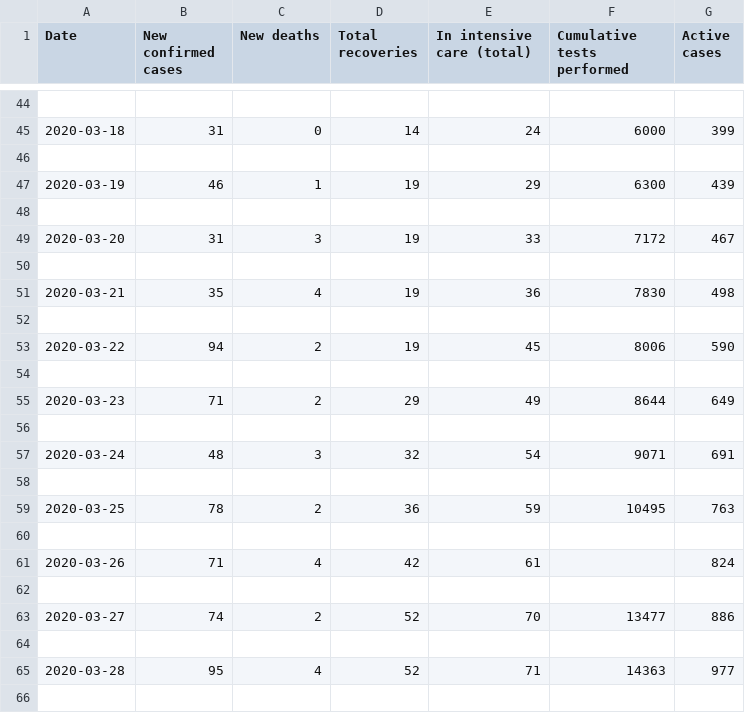
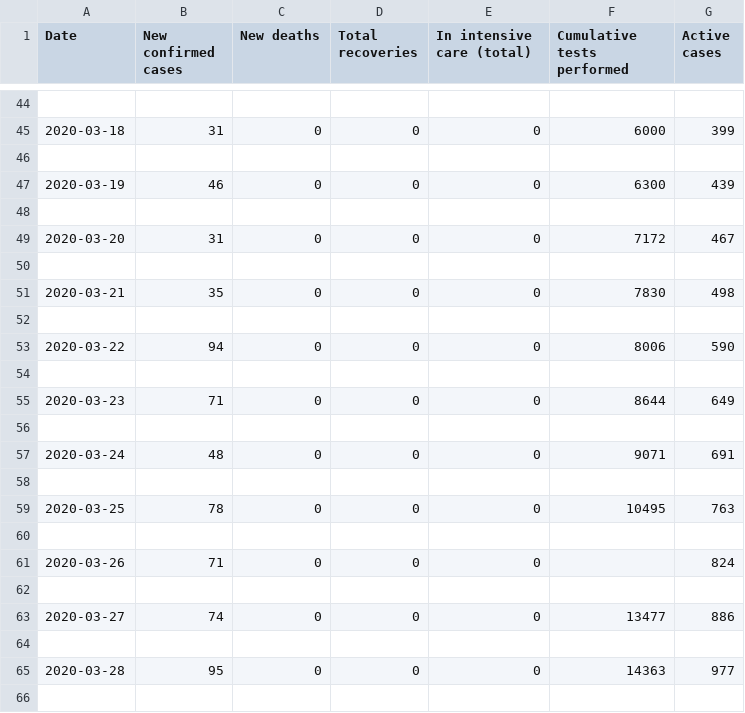
Before and after one commit to Covid-19-Response-Greece/covid19-data-greece, a CSV file: data/greece/wikipedia/cases.csv, drawn as a sheet; only a part is shown, gaps mark what is left out; the diff covers the shown part only.

```diff
--- a/data/greece/wikipedia/cases.csv
+++ b/data/greece/wikipedia/cases.csv
@@ -44,23 +44,23 @@ Date,New confirmed cases,New deaths,Total recoveries,In intensive care (total),C
 
-2020-03-18,31,0,14,24,6000,399
+2020-03-18,31,0,0,0,6000,399
 
-2020-03-19,46,1,19,29,6300,439
+2020-03-19,46,0,0,0,6300,439
 
-2020-03-20,31,3,19,33,7172,467
+2020-03-20,31,0,0,0,7172,467
 
-2020-03-21,35,4,19,36,7830,498
+2020-03-21,35,0,0,0,7830,498
 
-2020-03-22,94,2,19,45,8006,590
+2020-03-22,94,0,0,0,8006,590
 
-2020-03-23,71,2,29,49,8644,649
+2020-03-23,71,0,0,0,8644,649
 
-2020-03-24,48,3,32,54,9071,691
+2020-03-24,48,0,0,0,9071,691
 
-2020-03-25,78,2,36,59,10495,763
+2020-03-25,78,0,0,0,10495,763
 
-2020-03-26,71,4,42,61,,824
+2020-03-26,71,0,0,0,,824
 
-2020-03-27,74,2,52,70,13477,886
+2020-03-27,74,0,0,0,13477,886
 
-2020-03-28,95,4,52,71,14363,977
+2020-03-28,95,0,0,0,14363,977
 
```
Also changed, not shown: 156 edited cells elsewhere in this file, 1 other file.
